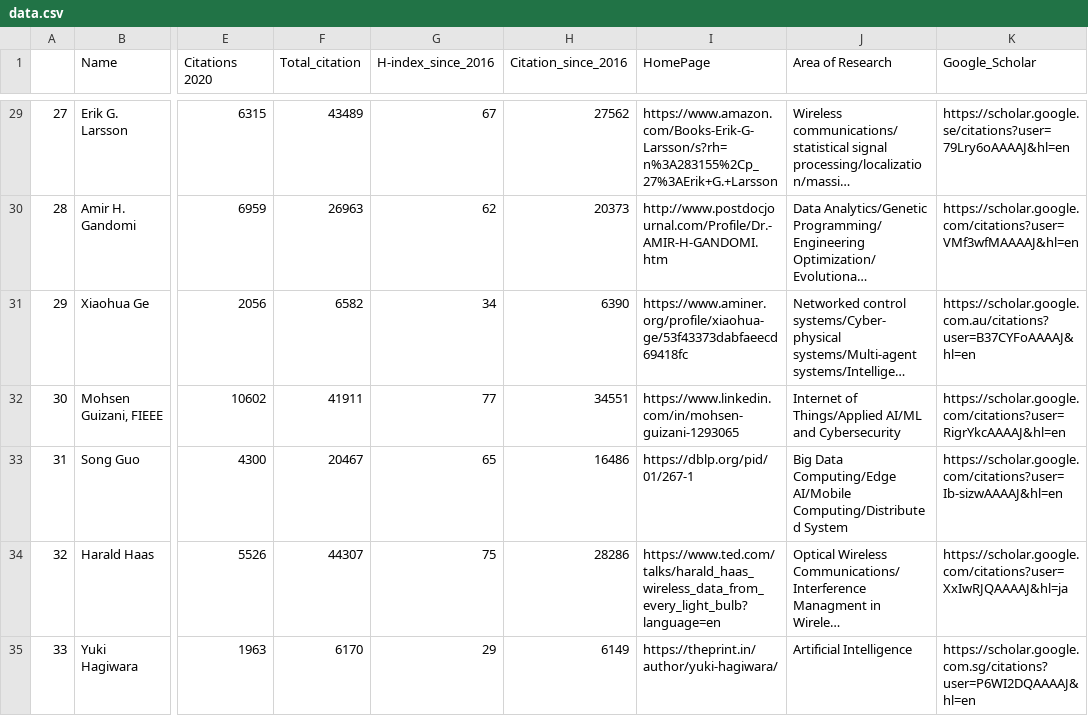
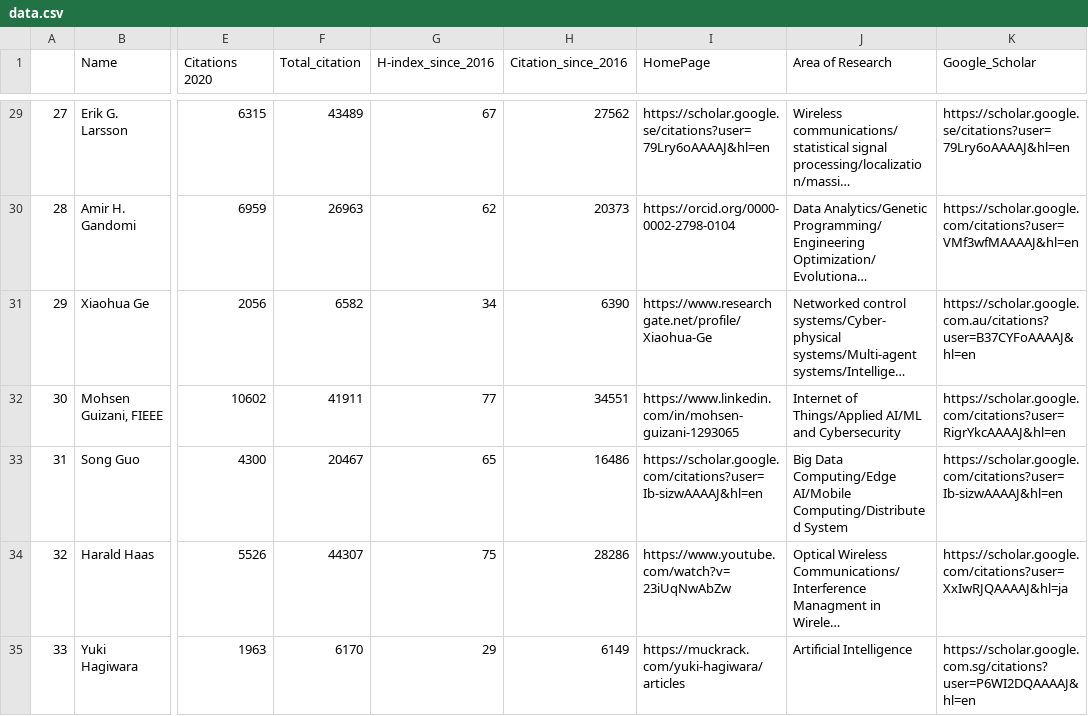
Before and after one commit to cryptogeekk/insights2techinfo, a CSV file: data.csv, drawn as a sheet; only a part is shown, gaps mark what is left out; long unchanged cells end in …; the diff covers the shown part only; the diff names each change by its address in the sheet, - before the commit and + after, or states it on an @@ line.

Commit message:
Commiting data

```diff
--- a/data.csv
+++ b/data.csv
-I29 (HomePage): https://www.amazon.com/Books-Erik-G-Larsson/s?rh=n%3A283155%2Cp_27%3AErik+G.+Larsson
+I29 (HomePage): https://scholar.google.se/citations?user=79Lry6oAAAAJ&hl=en
-I30 (HomePage): http://www.postdocjournal.com/Profile/Dr.-AMIR-H-GANDOMI.htm
+I30 (HomePage): https://orcid.org/0000-0002-2798-0104
-I31 (HomePage): https://www.aminer.org/profile/xiaohua-ge/53f43373dabfaeecd69418fc
+I31 (HomePage): https://www.researchgate.net/profile/Xiaohua-Ge
-I33 (HomePage): https://dblp.org/pid/01/267-1
+I33 (HomePage): https://scholar.google.com/citations?user=Ib-sizwAAAAJ&hl=en
-I34 (HomePage): https://www.ted.com/talks/harald_haas_wireless_data_from_every_light_bulb?language=en
+I34 (HomePage): https://www.youtube.com/watch?v=23iUqNwAbZw
-I35 (HomePage): https://theprint.in/author/yuki-hagiwara/
+I35 (HomePage): https://muckrack.com/yuki-hagiwara/articles
```
Also changed, not shown: 92 edited cells elsewhere in this file, 1 other file.
